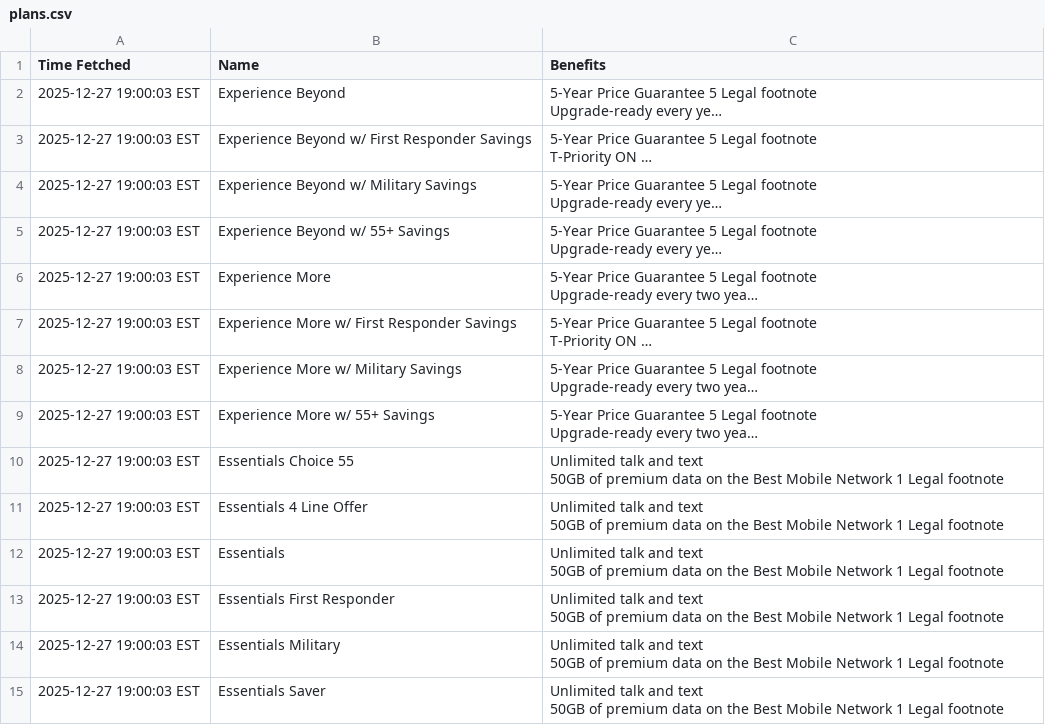
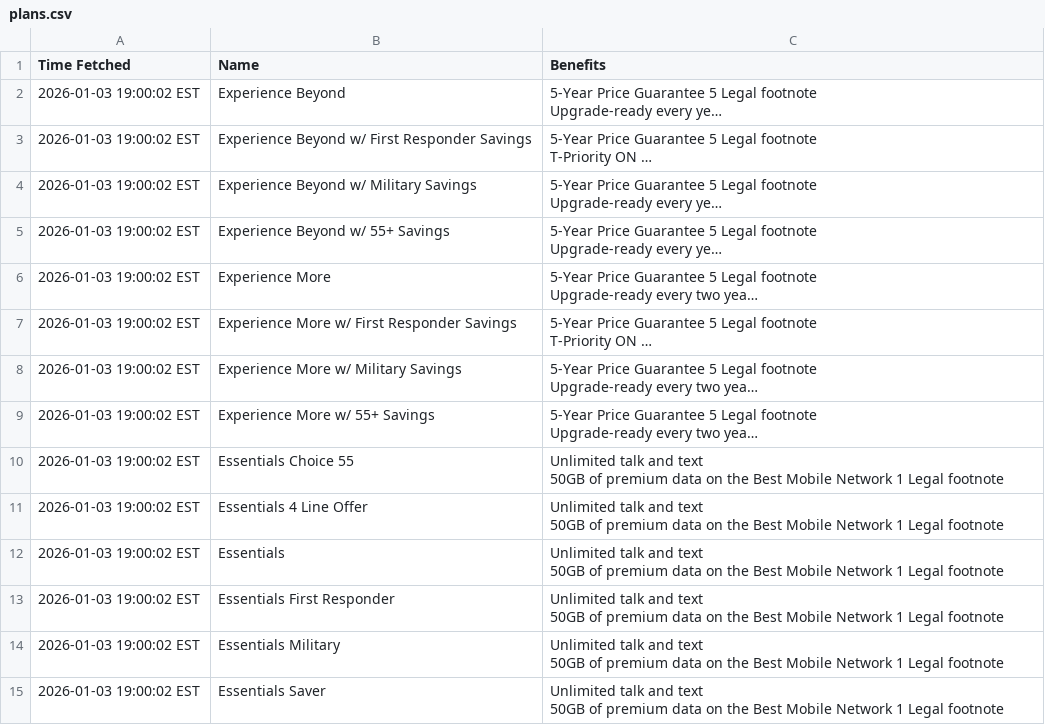
Before and after one commit to surajcdry/tmobilePlans, a CSV file: plans.csv, drawn as a sheet; long unchanged cells end in …; the diff names each change by its address in the sheet, - before the commit and + after, or states it on an @@ line.

Commit message:
Update T-Mobile plans Sun Jan  4 00:00:02 UTC 2026

```diff
--- a/plans.csv
+++ b/plans.csv
-A2:A15 (Time Fetched): 2025-12-27 19:00:03 EST
+A2:A15 (Time Fetched): 2026-01-03 19:00:02 EST
```
Also changed, not shown: 1 other file.
